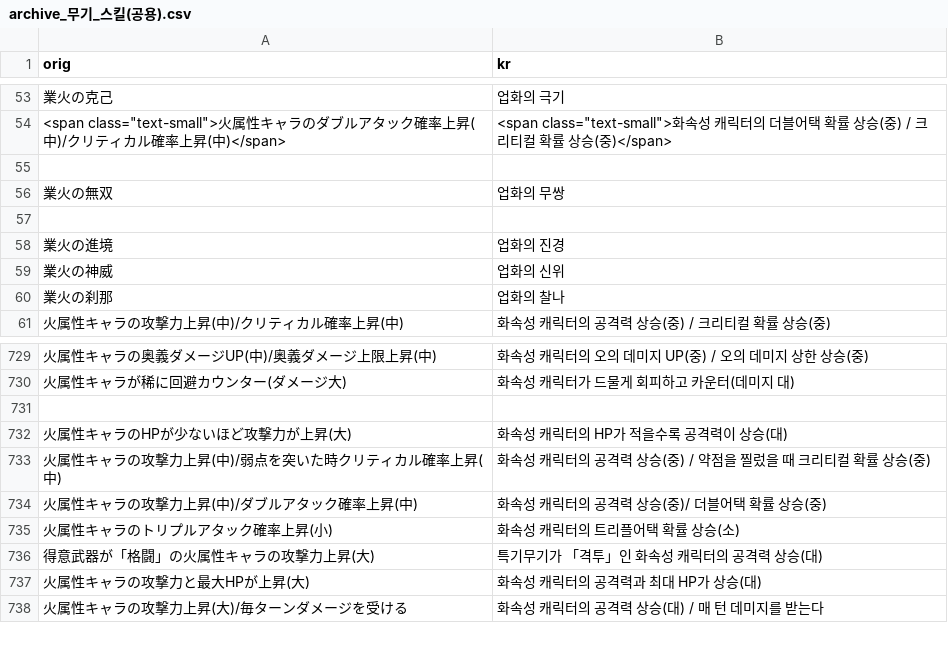
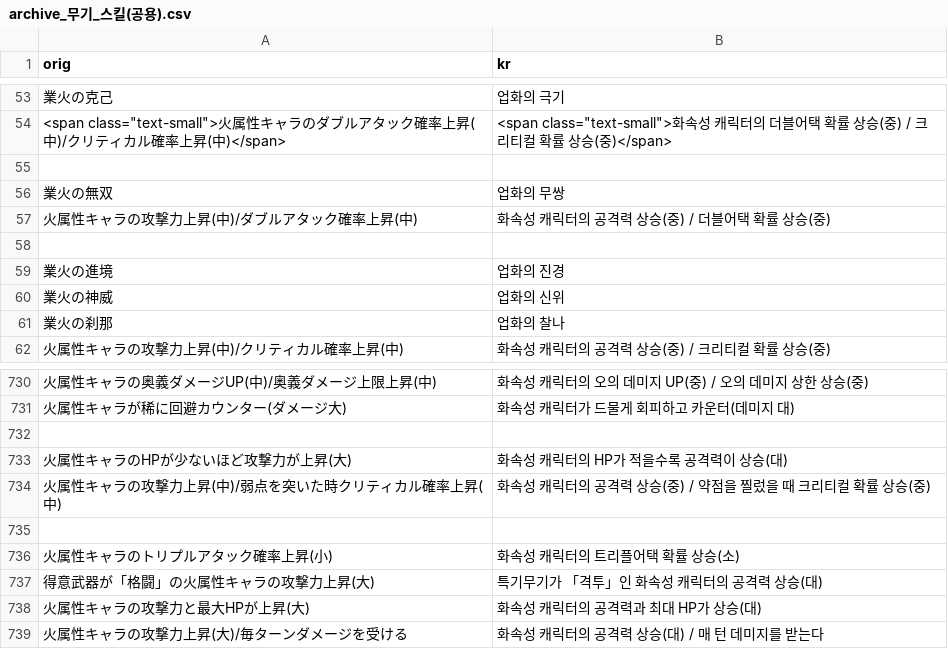
Before and after one commit to sidewinderk/gbfTransKor, a CSV file: cache/archive_무기_스킬(공용).csv, drawn as a sheet; only a part is shown, gaps mark what is left out.

```diff
--- a/cache/archive_무기_스킬(공용).csv
+++ b/cache/archive_무기_스킬(공용).csv
@@ -56,2 +56,3 @@ orig,kr
 業火の無双,업화의 무쌍
+火属性キャラの攻撃力上昇(中)/ダブルアタック確率上昇(中),화속성 캐릭터의 공격력 상승(중) / 더블어택 확률 상승(중)
 
@@ -733,3 +734,3 @@ orig,kr
 火属性キャラの攻撃力上昇(中)/弱点を突いた時クリティカル確率上昇(中),화속성 캐릭터의 공격력 상승(중) / 약점을 찔렀을 때 크리티컬 확률 상승(중)
-火属性キャラの攻撃力上昇(中)/ダブルアタック確率上昇(中),화속성 캐릭터의 공격력 상승(중)/  더블어택 확률 상승(중)
+
 火属性キャラのトリプルアタック確率上昇(小),화속성 캐릭터의 트리플어택 확률 상승(소)
```
Also changed, not shown: cache/archive_UI.csv, cache/archive_무기_SSR.csv, 1 other file.
